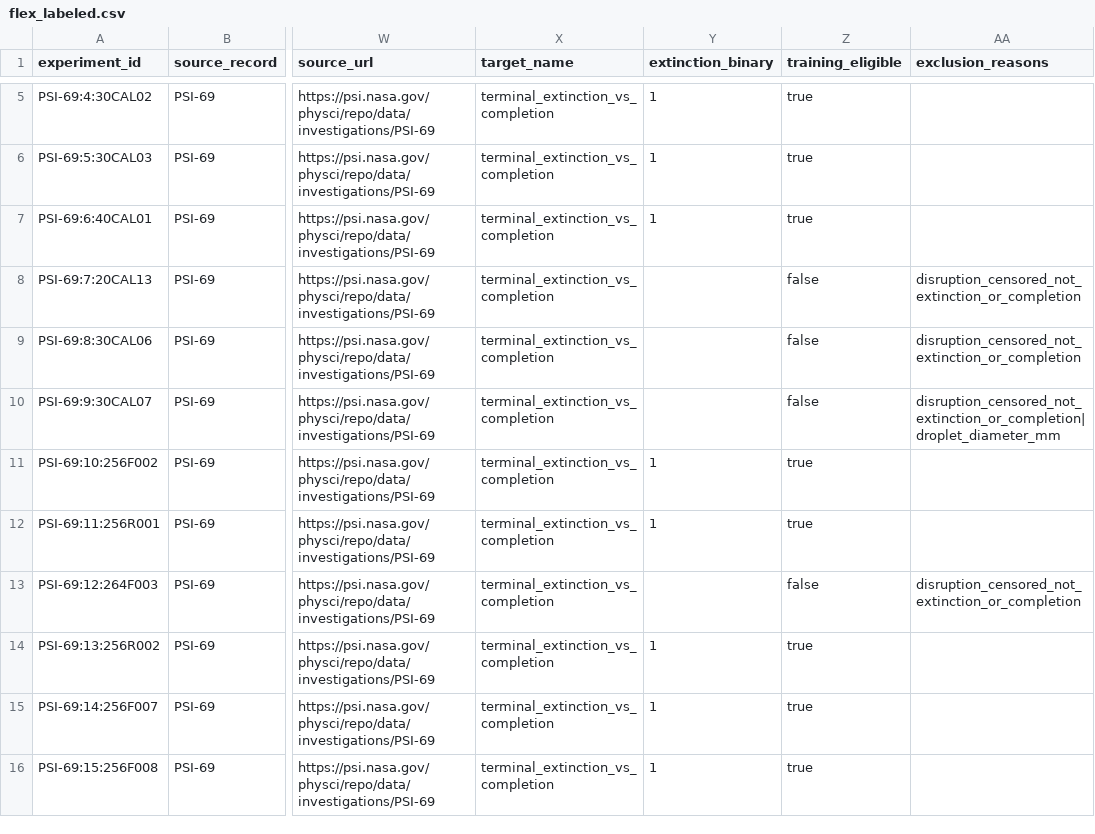
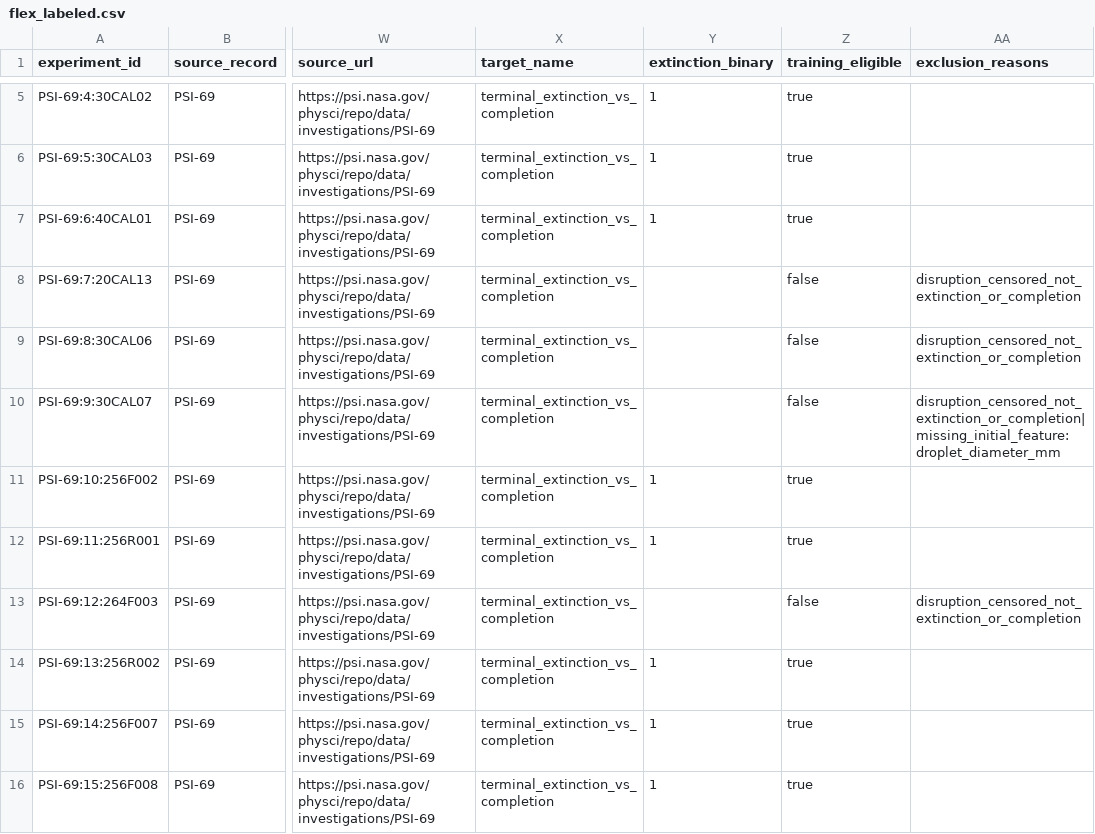
Before and after one commit to rishancoding/NASA_Space_Apps_2026-AstraBuilders-, a CSV file: data/clean/flex_labeled.csv, drawn as a sheet; only a part is shown, gaps mark what is left out; the diff covers the shown part only; the diff names each change by its address in the sheet, - before the commit and + after, or states it on an @@ line.

```diff
--- a/data/clean/flex_labeled.csv
+++ b/data/clean/flex_labeled.csv
-AA10 (exclusion_reasons): disruption_censored_not_extinction_or_completion|droplet_diameter_mm
+AA10 (exclusion_reasons): disruption_censored_not_extinction_or_completion|missing_initial_feature:droplet_diameter_mm
```
Also changed, not shown: 21 edited cells elsewhere in this file, data/clean/flex_training.csv, 16 other files.
